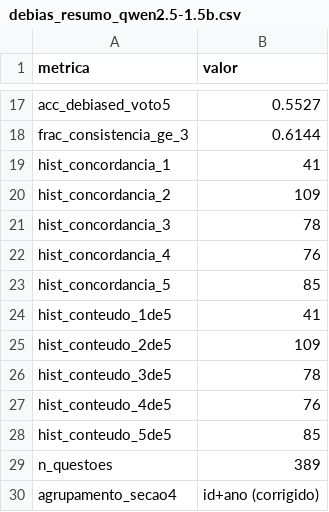
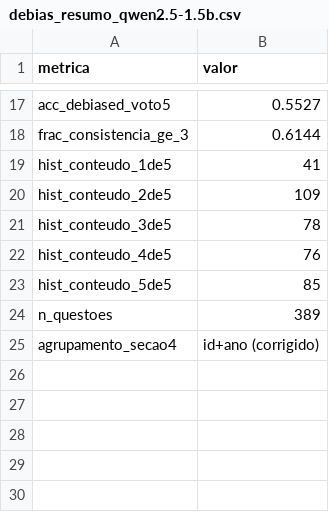
Before and after one commit to MatheusUema/classificador-quest-es, a CSV file: data/maritaca/debias_resumo_qwen2.5-1.5b.csv, drawn as a sheet; only a part is shown, gaps mark what is left out; the diff names each change by its address in the sheet, - before the commit and + after, or states it on an @@ line.

Commit message:
recompute_debias: opcao --write-resumo idempotente; remove histograma duplicado do resumo (id+ano)

```diff
--- a/data/maritaca/debias_resumo_qwen2.5-1.5b.csv
+++ b/data/maritaca/debias_resumo_qwen2.5-1.5b.csv
-row 19: hist_concordancia_1 | 41
-row 20: hist_concordancia_2 | 109
-row 21: hist_concordancia_3 | 78
-row 22: hist_concordancia_4 | 76
-row 23: hist_concordancia_5 | 85
```
Also changed, not shown: 1 other file.
